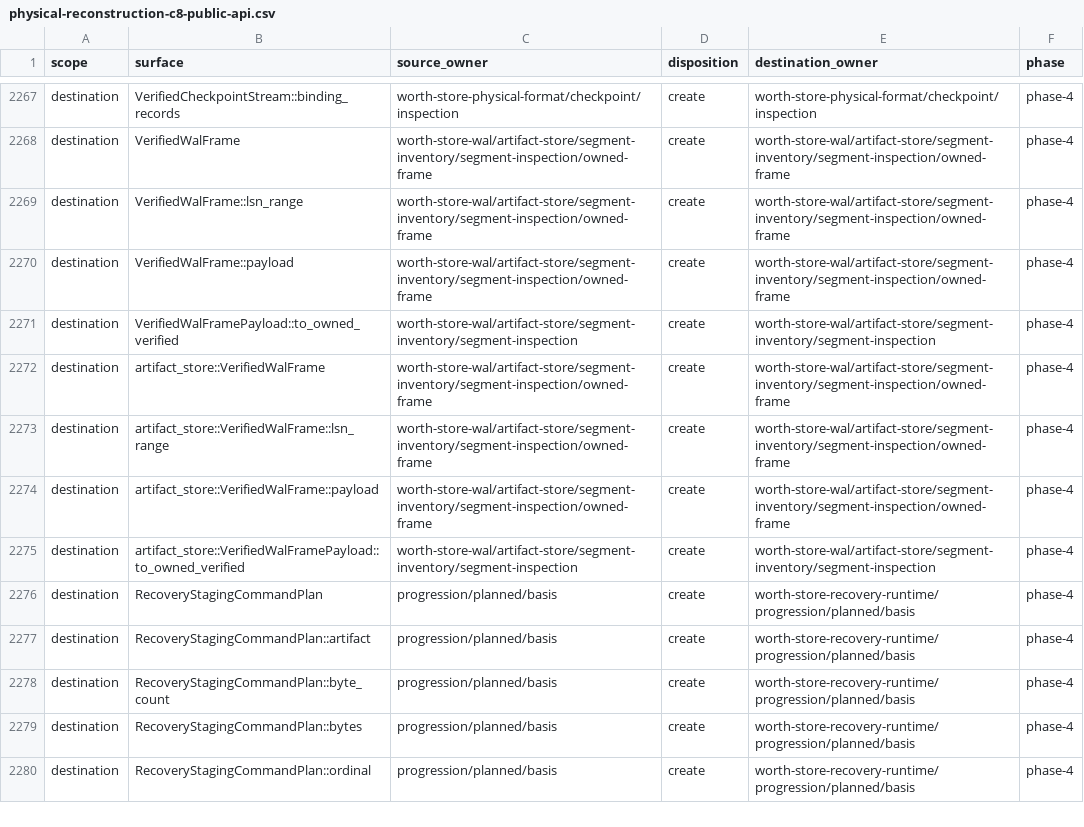
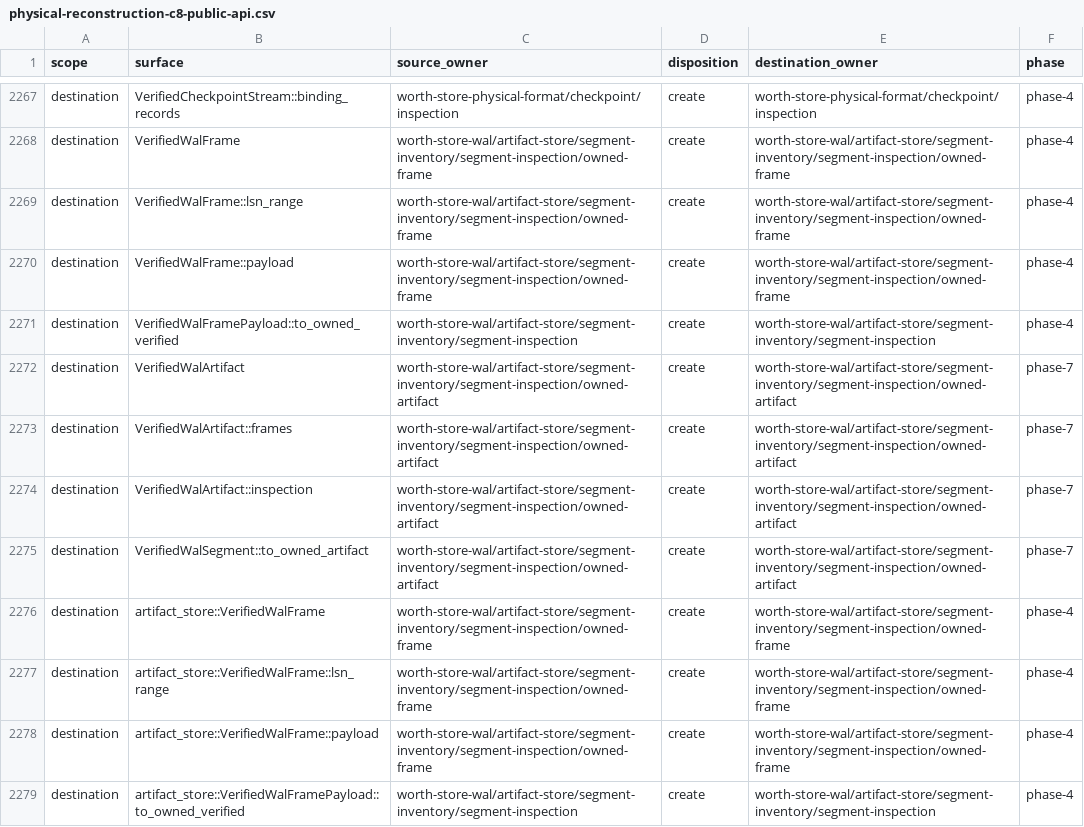
Before and after one commit to recnepspencer/forge, a CSV file: _docs/worth-store/physical-reconstruction-c8-public-api.csv, drawn as a sheet; only a part is shown, gaps mark what is left out; the shorter side is filled out with more unchanged rows; the diff covers the shown part only; the diff names each change by its address in the sheet, - before the commit and + after, or states it on an @@ line.

Commit message:
fix(worth-store): preserve cleanup revalidation evidence

```diff
--- a/_docs/worth-store/physical-reconstruction-c8-public-api.csv
+++ b/_docs/worth-store/physical-reconstruction-c8-public-api.csv
+row 2272: destination | VerifiedWalArtifact | worth-store-wal/artifact-store/segment-inventory/segment-inspection/owned-artifact | create | worth-store-wal/artifact-store/segment-inventory/segment-inspection/owned-artifact | phase-7
+row 2273: destination | VerifiedWalArtifact::frames | worth-store-wal/artifact-store/segment-inventory/segment-inspection/owned-artifact | create | worth-store-wal/artifact-store/segment-inventory/segment-inspection/owned-artifact | phase-7
+row 2274: destination | VerifiedWalArtifact::inspection | worth-store-wal/artifact-store/segment-inventory/segment-inspection/owned-artifact | create | worth-store-wal/artifact-store/segment-inventory/segment-inspection/owned-artifact | phase-7
+row 2275: destination | VerifiedWalSegment::to_owned_artifact | worth-store-wal/artifact-store/segment-inventory/segment-inspection/owned-artifact | create | worth-store-wal/artifact-store/segment-inventory/segment-inspection/owned-artifact | phase-7
```
Also changed, not shown: 19 added rows and 2 removed rows elsewhere in this file, _docs/worth-store/physical-reconstruction-c8-authority-trace.csv, _docs/worth-store/physical-reconstruction-c8-cutover-inventory.csv, 26 other files.
